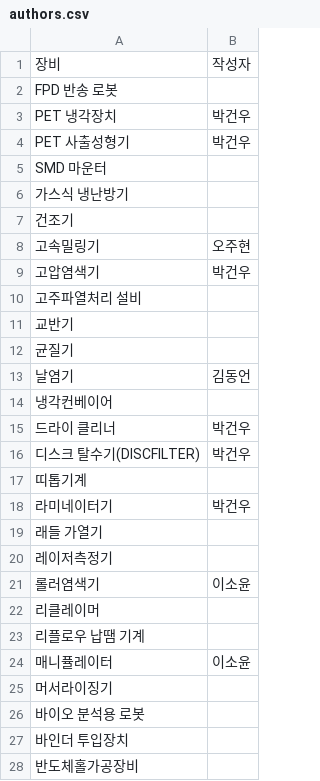
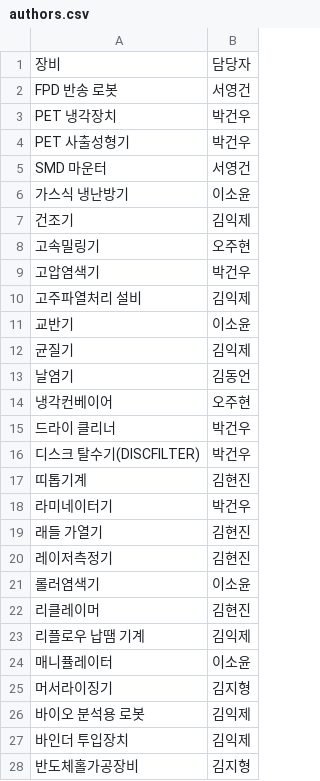
Before and after one commit to IODA-Lab/aas-portal-site, a CSV file: tools/archive-index/authors.csv, drawn as a sheet; only a part is shown; the diff covers the shown part only.

```diff
--- a/tools/archive-index/authors.csv
+++ b/tools/archive-index/authors.csv
@@ -1,28 +1,28 @@
-장비,작성자
-FPD 반송 로봇,
+장비,담당자
+FPD 반송 로봇,서영건
 PET 냉각장치,박건우
 PET 사출성형기,박건우
-SMD 마운터,
-가스식 냉난방기,
-건조기,
+SMD 마운터,서영건
+가스식 냉난방기,이소윤
+건조기,김익제
 고속밀링기,오주현
 고압염색기,박건우
-고주파열처리 설비,
-교반기,
-균질기,
+고주파열처리 설비,김익제
+교반기,이소윤
+균질기,김익제
 날염기,김동언
-냉각컨베이어,
+냉각컨베이어,오주현
 드라이 클리너,박건우
 디스크 탈수기(DISCFILTER),박건우
-띠톱기계,
+띠톱기계,김현진
 라미네이터기,박건우
-래들 가열기,
-레이저측정기,
+래들 가열기,김현진
+레이저측정기,김현진
 롤러염색기,이소윤
-리클레이머,
-리플로우 납땜 기계,
+리클레이머,김현진
+리플로우 납땜 기계,김익제
 매니퓰레이터,이소윤
-머서라이징기,
-바이오 분석용 로봇,
-바인더 투입장치,
-반도체홀가공장비,
+머서라이징기,김지형
+바이오 분석용 로봇,김익제
+바인더 투입장치,김익제
+반도체홀가공장비,김지형
```
Also changed, not shown: 32 edited cells elsewhere in this file, 2 other files.
